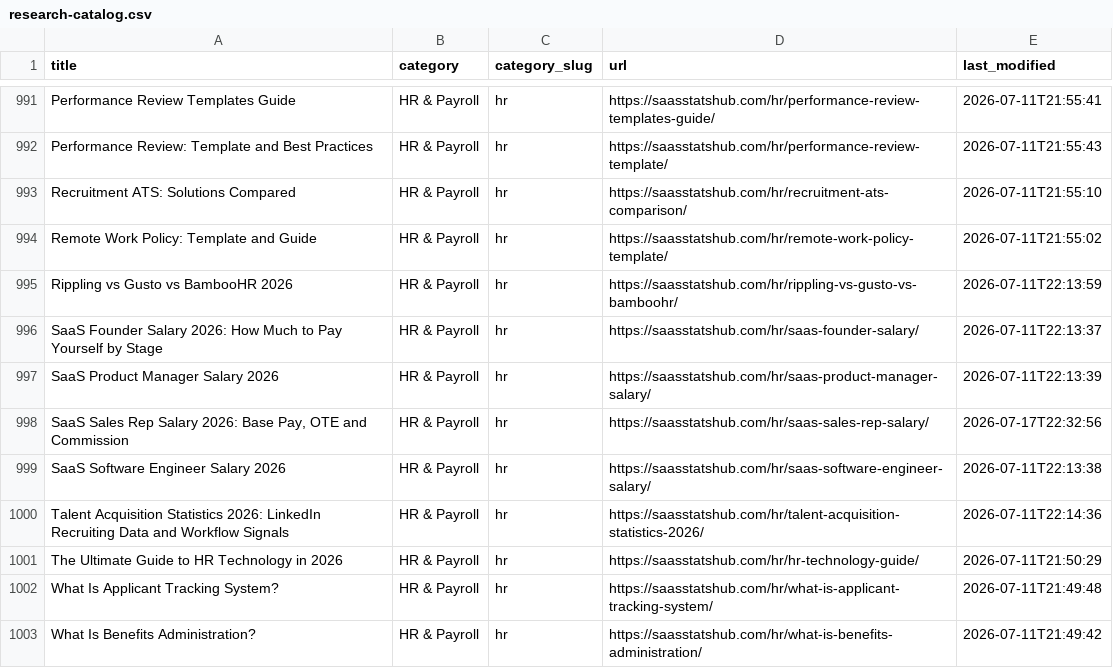
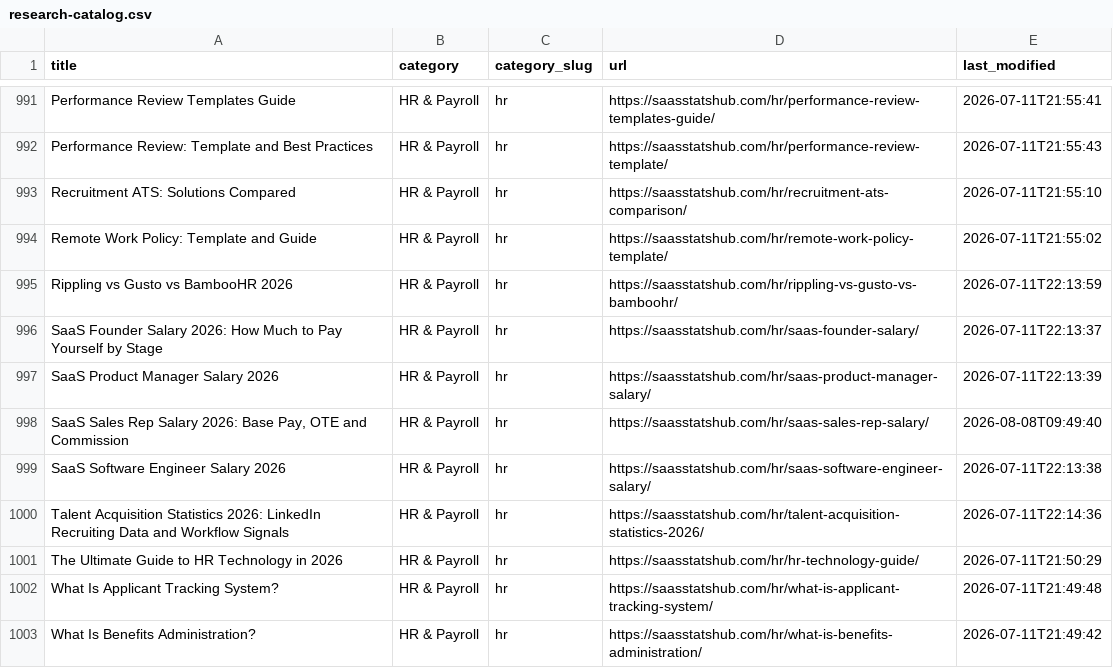
Before and after one commit to Kannanyyd/saasstatshub, a CSV file: public/research-catalog.csv, drawn as a sheet; only a part is shown, gaps mark what is left out.

```diff
--- a/public/research-catalog.csv
+++ b/public/research-catalog.csv
@@ -997,3 +997,3 @@
 "SaaS Product Manager Salary 2026","HR & Payroll","hr","https://saasstatshub.com/hr/saas-product-manager-salary/","2026-07-11T22:13:39"
-"SaaS Sales Rep Salary 2026: Base Pay, OTE and Commission","HR & Payroll","hr","https://saasstatshub.com/hr/saas-sales-rep-salary/","2026-07-17T22:32:56"
+"SaaS Sales Rep Salary 2026: Base Pay, OTE and Commission","HR & Payroll","hr","https://saasstatshub.com/hr/saas-sales-rep-salary/","2026-08-08T09:49:40"
 "SaaS Software Engineer Salary 2026","HR & Payroll","hr","https://saasstatshub.com/hr/saas-software-engineer-salary/","2026-07-11T22:13:38"
```
Also changed, not shown: 10 other files.
